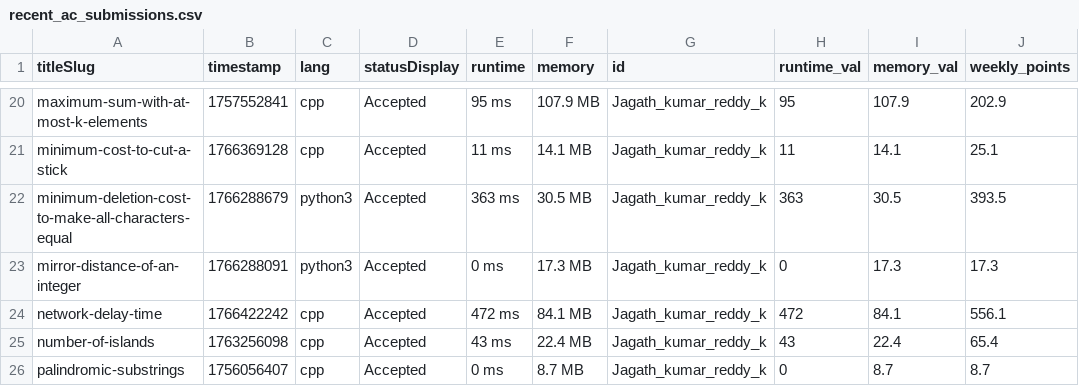
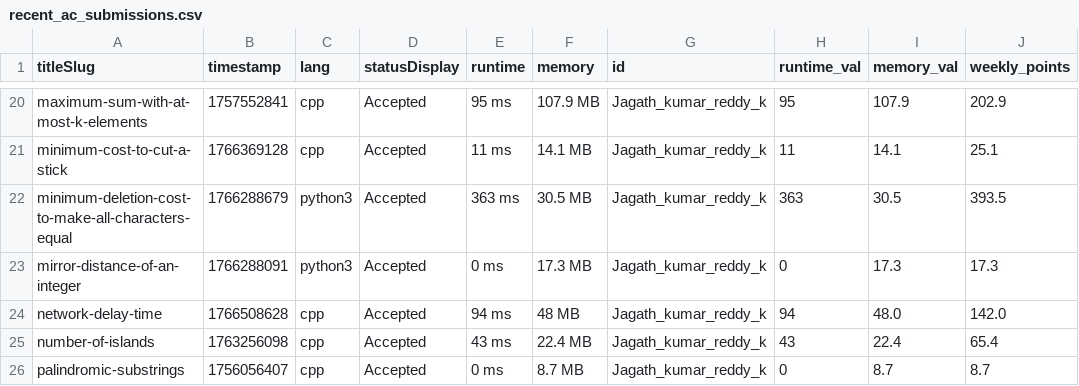
Before and after one commit to DSMLIUI/home, a CSV file: public/data/recent_ac_submissions.csv, drawn as a sheet; only a part is shown, gaps mark what is left out.

```diff
--- a/public/data/recent_ac_submissions.csv
+++ b/public/data/recent_ac_submissions.csv
@@ -23,3 +23,3 @@ minimum-deletion-cost-to-make-all-characters-equal,1766288679,python3,Accepted,3
 mirror-distance-of-an-integer,1766288091,python3,Accepted,0 ms,17.3 MB,Jagath_kumar_reddy_k,0,17.3,17.3
-network-delay-time,1766422242,cpp,Accepted,472 ms,84.1 MB,Jagath_kumar_reddy_k,472,84.1,556.1
+network-delay-time,1766508628,cpp,Accepted,94 ms,48 MB,Jagath_kumar_reddy_k,94,48.0,142.0
 number-of-islands,1763256098,cpp,Accepted,43 ms,22.4 MB,Jagath_kumar_reddy_k,43,22.4,65.4
```
Also changed, not shown: public/data/leetcode_leaderboard.csv.
